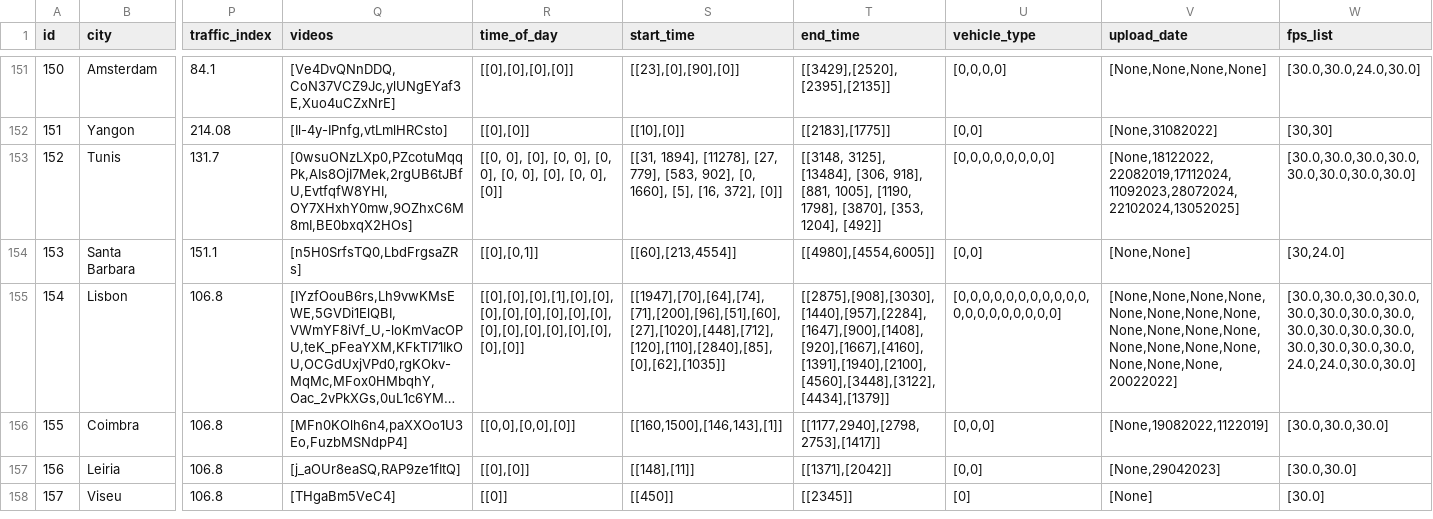
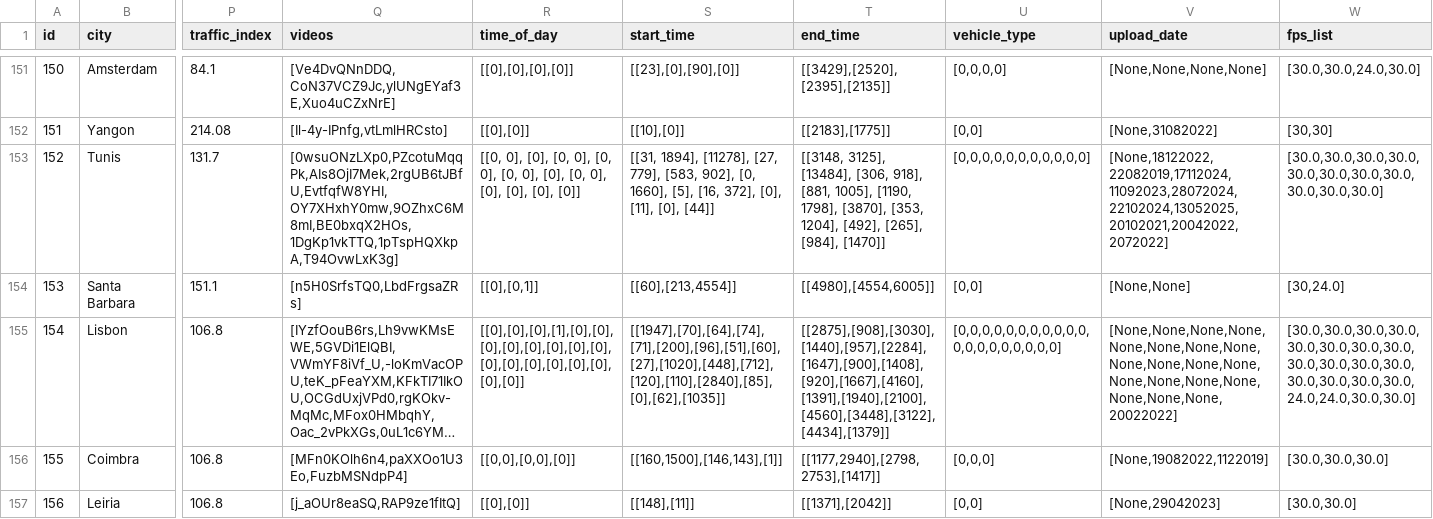
Before and after one commit to Shaadalam9/pedestrians-in-youtube, a CSV file: mapping-olena.csv, drawn as a sheet; only a part is shown, gaps mark what is left out; the shorter side is filled out with more unchanged rows; long unchanged cells end in …; the diff names each change by its address in the sheet, - before the commit and + after, or states it on an @@ line.

Commit message:
Update mapping-olena.csv

```diff
--- a/mapping-olena.csv
+++ b/mapping-olena.csv
-Q153 (videos): [0wsuONzLXp0,PZcotuMqqPk,AIs8OjI7Mek,2rgUB6tJBfU,EvtfqfW8YHI,OY7XHxhY0mw,9OZhxC6M8mI,BE0bxqX2HOs]
+Q153 (videos): [0wsuONzLXp0,PZcotuMqqPk,AIs8OjI7Mek,2rgUB6tJBfU,EvtfqfW8YHI,OY7XHxhY0mw,9OZhxC6M8mI,BE0bxqX2HOs,1DgKp1vkTTQ,1pTspHQXkpA,T94OvwLxK3g]
-R153 (time_of_day): …[0, 0], [0]]
+R153 (time_of_day): …[0, 0], [0], [0], [0], [0]]
-S153 (start_time): …[16, 372], [0]]
+S153 (start_time): …[16, 372], [0], [11], [0], [44]]
-T153 (end_time): …[353, 1204], [492]]
+T153 (end_time): …[353, 1204], [492], [265], [984], [1470]]
-U153 (vehicle_type): [0,0,0,0,0,0,0,0]
+U153 (vehicle_type): [0,0,0,0,0,0,0,0,0,0,0]
-V153 (upload_date): [None,18122022,22082019,17112024,11092023,28072024,22102024,13052025]
+V153 (upload_date): [None,18122022,22082019,17112024,11092023,28072024,22102024,13052025,20102021,20042022,2072022]
-W153 (fps_list): [30.0,30.0,30.0,30.0,30.0,30.0,30.0,30.0]
+W153 (fps_list): [30.0,30.0,30.0,30.0,30.0,30.0,30.0,30.0,30.0,30.0,30.0]
```
